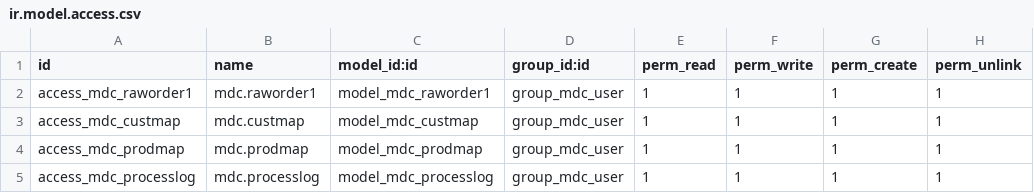
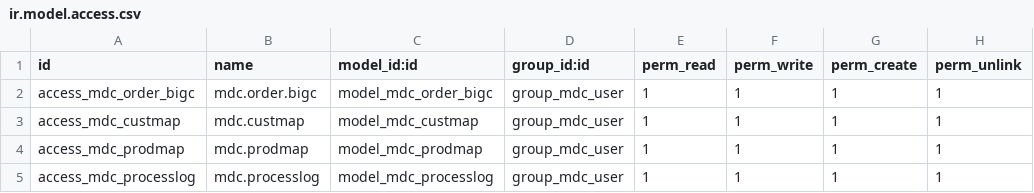
Before and after one commit to pwarawit/mdc_custom, a CSV file: security/ir.model.access.csv, drawn as a sheet.

Commit message:
Change mdc_raworder1 to mdc_order_bigc
Change mdc_raworder1 to mdc_order_bigc

```diff
--- a/security/ir.model.access.csv
+++ b/security/ir.model.access.csv
@@ -1,3 +1,3 @@
 id,name,model_id:id,group_id:id,perm_read,perm_write,perm_create,perm_unlink
-access_mdc_raworder1,mdc.raworder1,model_mdc_raworder1,group_mdc_user,1,1,1,1
+access_mdc_order_bigc,mdc.order.bigc,model_mdc_order_bigc,group_mdc_user,1,1,1,1
 access_mdc_custmap,mdc.custmap,model_mdc_custmap,group_mdc_user,1,1,1,1
```
Also changed, not shown: 2 other files.
